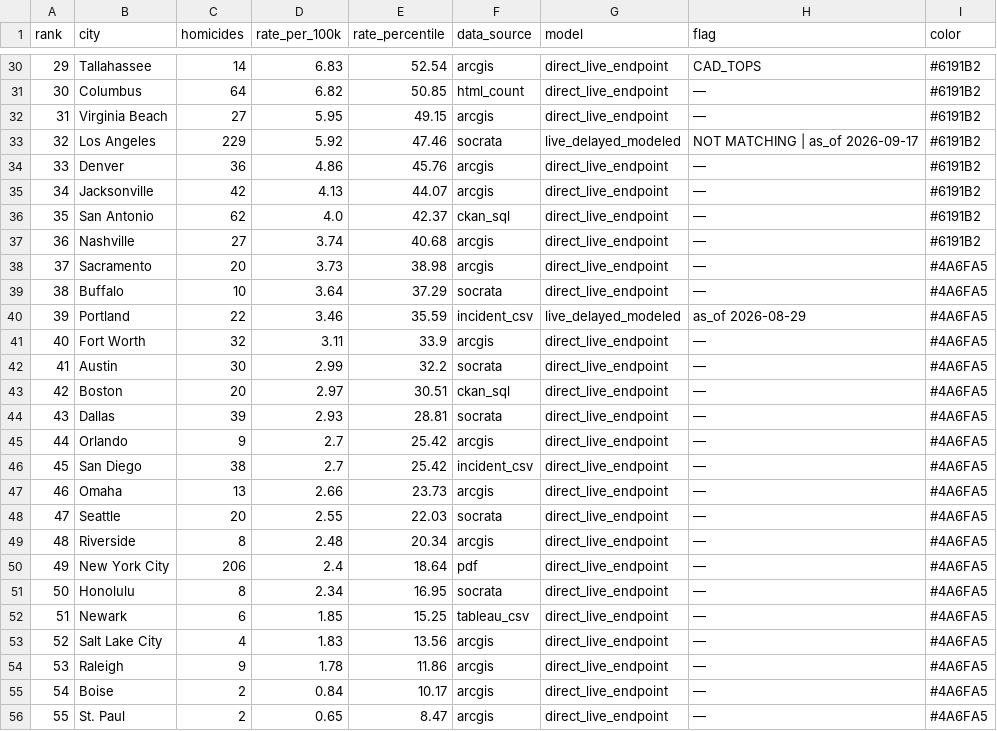
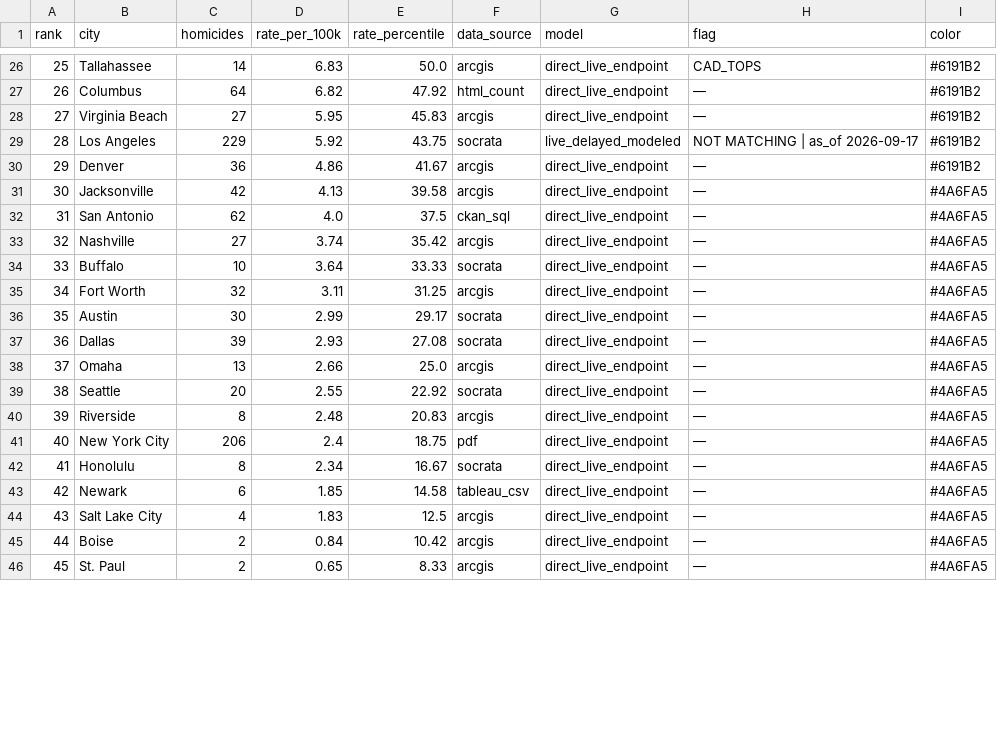
Before and after one commit to ro00archworkall/homicide_tracker, a CSV file: src/data/city_data.csv, drawn as a sheet; only a part is shown, gaps mark what is left out; removed rows and columns are numbered as before the commit, all else as after; the diff covers the shown part only; the diff names each change by its address in the sheet, - before the commit and + after, or states it on an @@ line.

```diff
--- a/src/data/city_data.csv
+++ b/src/data/city_data.csv
@@ column A (rank) renumbered between rows 3 and 50 @@
-E26 (rate_percentile): 52.54
+E26 (rate_percentile): 50.0
-E27 (rate_percentile): 50.85
+E27 (rate_percentile): 47.92
-E28 (rate_percentile): 49.15
+E28 (rate_percentile): 45.83
-E29 (rate_percentile): 47.46
+E29 (rate_percentile): 43.75
-E30 (rate_percentile): 45.76
+E30 (rate_percentile): 41.67
-E31 (rate_percentile): 44.07
+E31 (rate_percentile): 39.58
-I31:I33 (color): #6191B2
+I31:I33 (color): #4A6FA5
-E32 (rate_percentile): 42.37
+E32 (rate_percentile): 37.5
-E33 (rate_percentile): 40.68
+E33 (rate_percentile): 35.42
-row 38: 37 | Sacramento | 20 | 3.73 | 38.98 | arcgis | direct_live_endpoint | — | #4A6FA5
-E34 (rate_percentile): 37.29
+E34 (rate_percentile): 33.33
-row 40: 39 | Portland | 22 | 3.46 | 35.59 | incident_csv | live_delayed_modeled | as_of 2026-08-29 | #4A6FA5
-E35 (rate_percentile): 33.9
+E35 (rate_percentile): 31.25
-E36 (rate_percentile): 32.2
+E36 (rate_percentile): 29.17
-row 43: 42 | Boston | 20 | 2.97 | 30.51 | ckan_sql | direct_live_endpoint | — | #4A6FA5
-E37 (rate_percentile): 28.81
+E37 (rate_percentile): 27.08
-row 45: 44 | Orlando | 9 | 2.7 | 25.42 | arcgis | direct_live_endpoint | — | #4A6FA5
-row 46: 45 | San Diego | 38 | 2.7 | 25.42 | incident_csv | direct_live_endpoint | — | #4A6FA5
-E38 (rate_percentile): 23.73
+E38 (rate_percentile): 25.0
-E39 (rate_percentile): 22.03
+E39 (rate_percentile): 22.92
-E40 (rate_percentile): 20.34
+E40 (rate_percentile): 20.83
-E41 (rate_percentile): 18.64
+E41 (rate_percentile): 18.75
-E42 (rate_percentile): 16.95
+E42 (rate_percentile): 16.67
-E43 (rate_percentile): 15.25
+E43 (rate_percentile): 14.58
-E44 (rate_percentile): 13.56
+E44 (rate_percentile): 12.5
-row 54: 53 | Raleigh | 9 | 1.78 | 11.86 | arcgis | direct_live_endpoint | — | #4A6FA5
-E45 (rate_percentile): 10.17
+E45 (rate_percentile): 10.42
-E46 (rate_percentile): 8.47
+E46 (rate_percentile): 8.33
```
Also changed, not shown: 2 added rows, 6 removed rows, 1 moved row and 26 edited cells elsewhere in this file, 1 other file.
